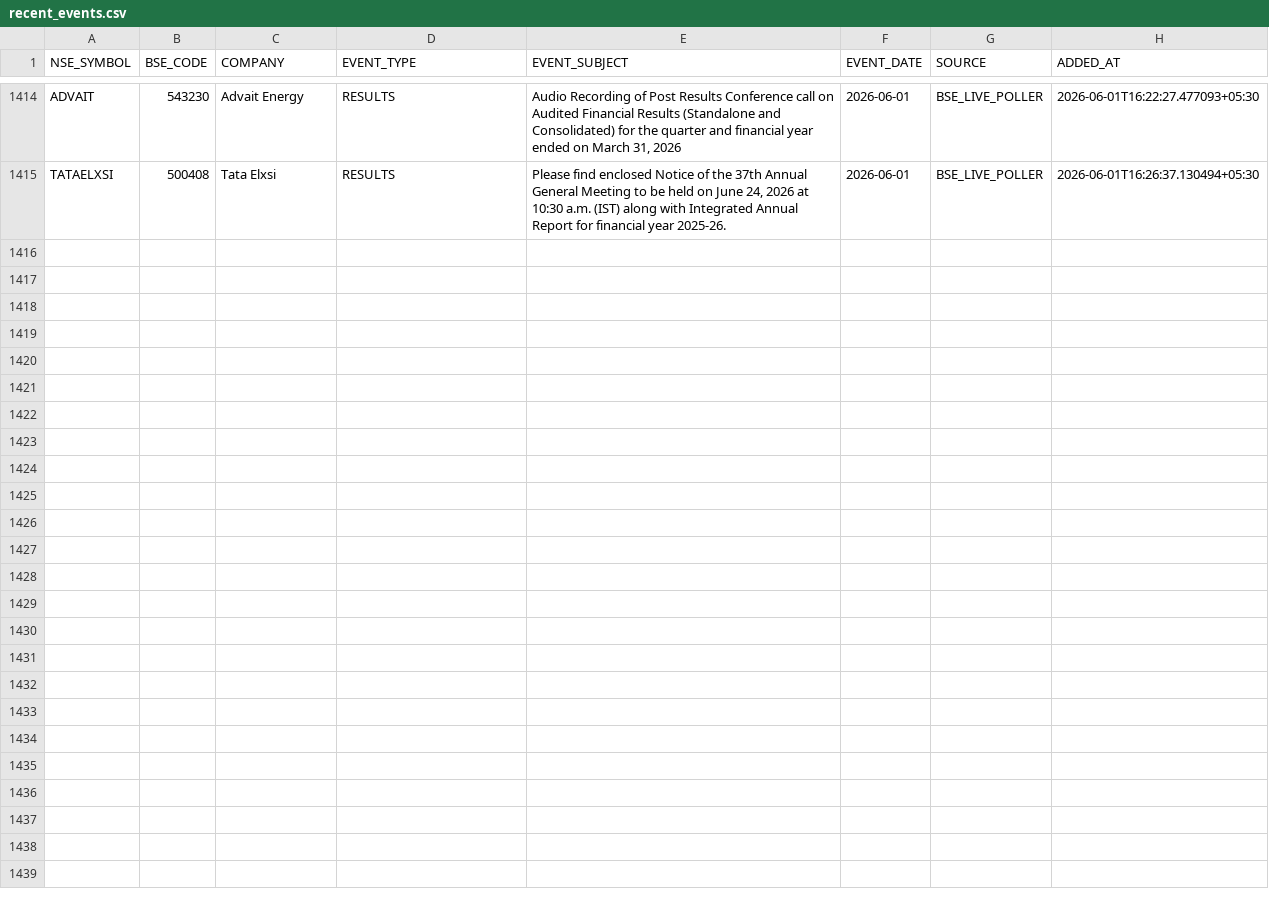
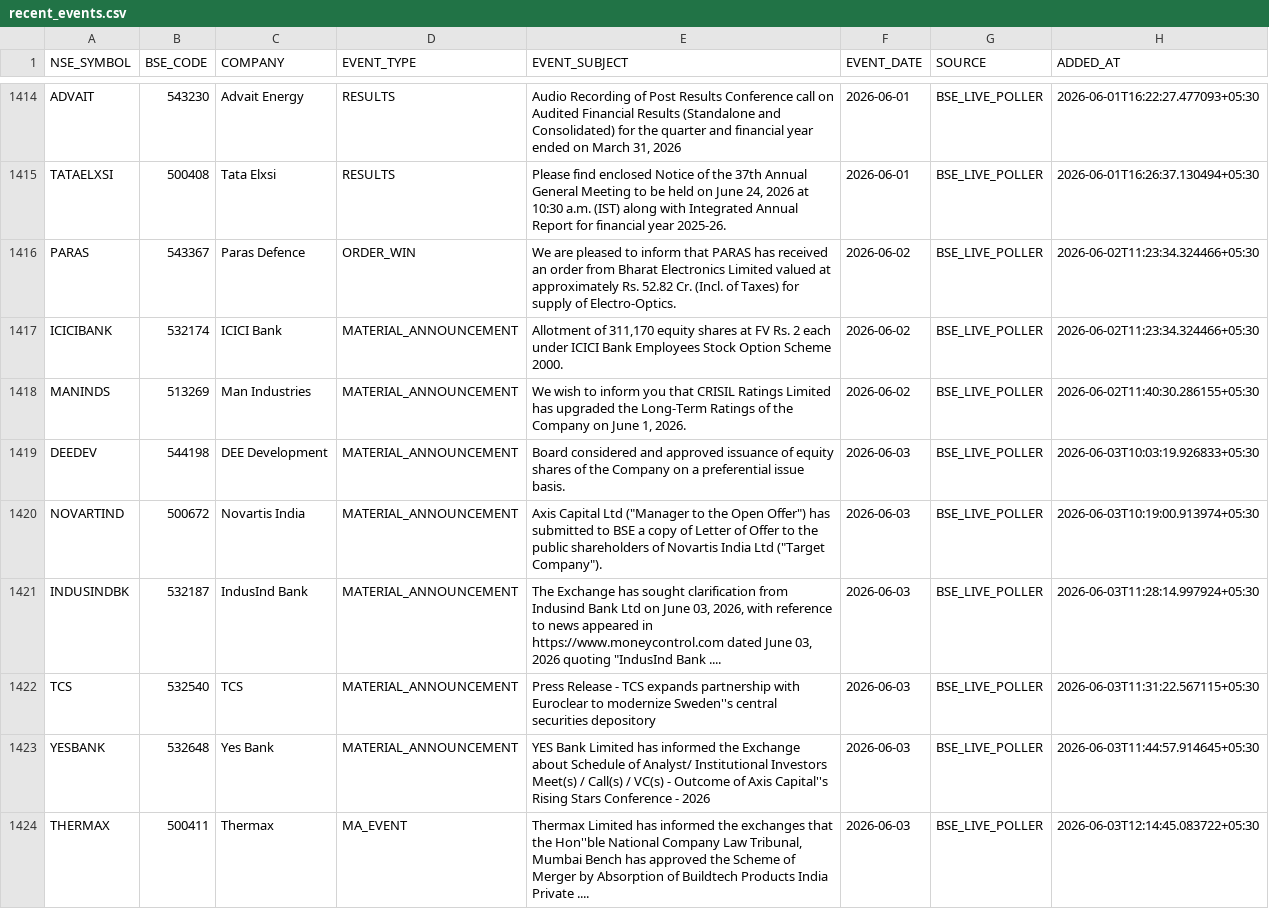
Before and after one commit to rajkshroff/multibagger-alerts, a CSV file: recent_events.csv, drawn as a sheet; only a part is shown, gaps mark what is left out; the diff names each change by its address in the sheet, - before the commit and + after, or states it on an @@ line.

Commit message:
engine: update scores --03-06-2026 12:14 [skip ci]

```diff
--- a/recent_events.csv
+++ b/recent_events.csv
+row 1416: PARAS | 543367 | Paras Defence | ORDER_WIN | We are pleased to inform that PARAS has received an order from Bharat Electronics Limited valued at approximately Rs. 52.82 Cr. (Incl. of Taxes) for supply of Electro-Optics. | 2026-06-02 | BSE_LIVE_POLLER | 2026-06-02T11:23:34.324466+05:30
+row 1417: ICICIBANK | 532174 | ICICI Bank | MATERIAL_ANNOUNCEMENT | Allotment of 311,170 equity shares at FV Rs. 2 each under ICICI Bank Employees Stock Option Scheme 2000. | 2026-06-02 | BSE_LIVE_POLLER | 2026-06-02T11:23:34.324466+05:30
+row 1418: MANINDS | 513269 | Man Industries | MATERIAL_ANNOUNCEMENT | We wish to inform you that CRISIL Ratings Limited has upgraded the Long-Term Ratings of the Company on June 1, 2026. | 2026-06-02 | BSE_LIVE_POLLER | 2026-06-02T11:40:30.286155+05:30
+row 1419: DEEDEV | 544198 | DEE Development | MATERIAL_ANNOUNCEMENT | Board considered and approved issuance of equity shares of the Company on a preferential issue basis. | 2026-06-03 | BSE_LIVE_POLLER | 2026-06-03T10:03:19.926833+05:30
+row 1420: NOVARTIND | 500672 | Novartis India | MATERIAL_ANNOUNCEMENT | Axis Capital Ltd ("Manager to the Open Offer") has submitted to BSE a copy of Letter of Offer to the public shareholders of Novartis India Ltd ("Target Company"). | 2026-06-03 | BSE_LIVE_POLLER | 2026-06-03T10:19:00.913974+05:30
+row 1421: INDUSINDBK | 532187 | IndusInd Bank | MATERIAL_ANNOUNCEMENT | The Exchange has sought clarification from Indusind Bank Ltd on June 03, 2026, with reference to news appeared in https://www.moneycontrol.com dated June 03, 2026 quoting "IndusInd Bank .... | 2026-06-03 | BSE_LIVE_POLLER | 2026-06-03T11:28:14.997924+05:30
+row 1422: TCS | 532540 | TCS | MATERIAL_ANNOUNCEMENT | Press Release - TCS expands partnership with Euroclear to modernize Sweden''s central securities depository | 2026-06-03 | BSE_LIVE_POLLER | 2026-06-03T11:31:22.567115+05:30
+row 1423: YESBANK | 532648 | Yes Bank | MATERIAL_ANNOUNCEMENT | YES Bank Limited has informed the Exchange about Schedule of Analyst/ Institutional Investors Meet(s) / Call(s) / VC(s) - Outcome of Axis Capital''s Rising Stars Conference - 2026 | 2026-06-03 | BSE_LIVE_POLLER | 2026-06-03T11:44:57.914645+05:30
+row 1424: THERMAX | 500411 | Thermax | MA_EVENT | Thermax Limited has informed the exchanges that the Hon''ble National Company Law Tribunal, Mumbai Bench has approved the Scheme of Merger by Absorption of Buildtech Products India Private .... | 2026-06-03 | BSE_LIVE_POLLER | 2026-06-03T12:14:45.083722+05:30
```
